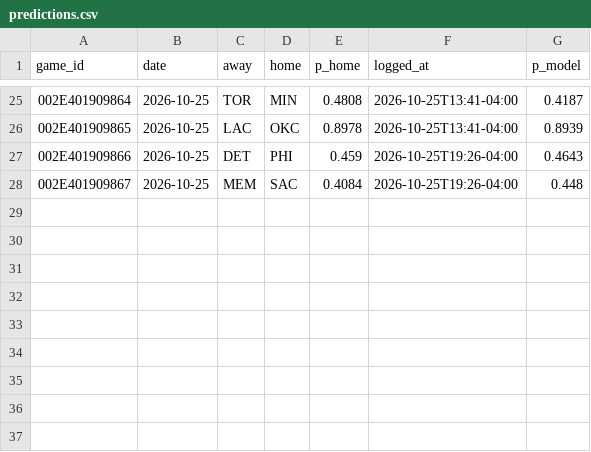
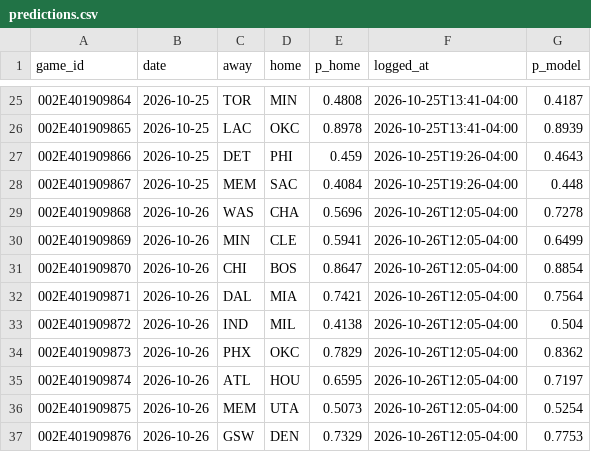
Before and after one commit to eseto9/NBA-Model, a CSV file: log/predictions.csv, drawn as a sheet; only a part is shown, gaps mark what is left out; the diff names each change by its address in the sheet, - before the commit and + after, or states it on an @@ line.

```diff
--- a/log/predictions.csv
+++ b/log/predictions.csv
+row 29: 002E401909868 | 2026-10-26 | WAS | CHA | 0.5696 | 2026-10-26T12:05-04:00 | 0.7278
+row 30: 002E401909869 | 2026-10-26 | MIN | CLE | 0.5941 | 2026-10-26T12:05-04:00 | 0.6499
+row 31: 002E401909870 | 2026-10-26 | CHI | BOS | 0.8647 | 2026-10-26T12:05-04:00 | 0.8854
+row 32: 002E401909871 | 2026-10-26 | DAL | MIA | 0.7421 | 2026-10-26T12:05-04:00 | 0.7564
+row 33: 002E401909872 | 2026-10-26 | IND | MIL | 0.4138 | 2026-10-26T12:05-04:00 | 0.504
+row 34: 002E401909873 | 2026-10-26 | PHX | OKC | 0.7829 | 2026-10-26T12:05-04:00 | 0.8362
+row 35: 002E401909874 | 2026-10-26 | ATL | HOU | 0.6595 | 2026-10-26T12:05-04:00 | 0.7197
+row 36: 002E401909875 | 2026-10-26 | MEM | UTA | 0.5073 | 2026-10-26T12:05-04:00 | 0.5254
+row 37: 002E401909876 | 2026-10-26 | GSW | DEN | 0.7329 | 2026-10-26T12:05-04:00 | 0.7753
```
Also changed, not shown: log/odds.csv, log/rankings.csv, 23 other files.
